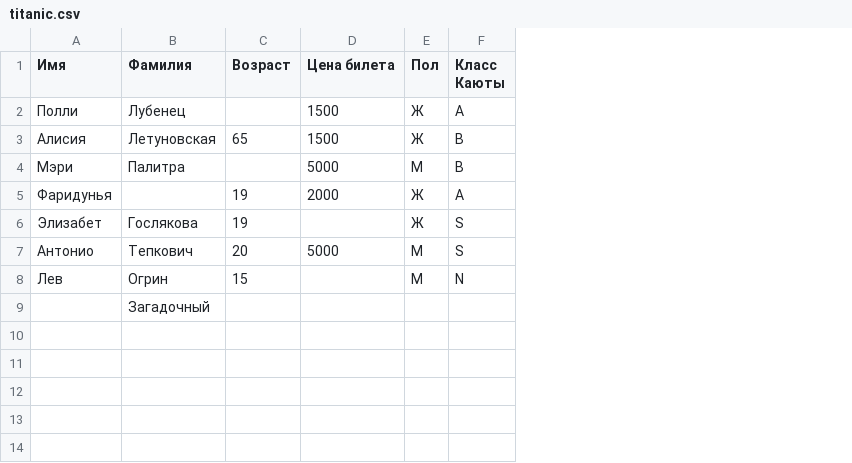
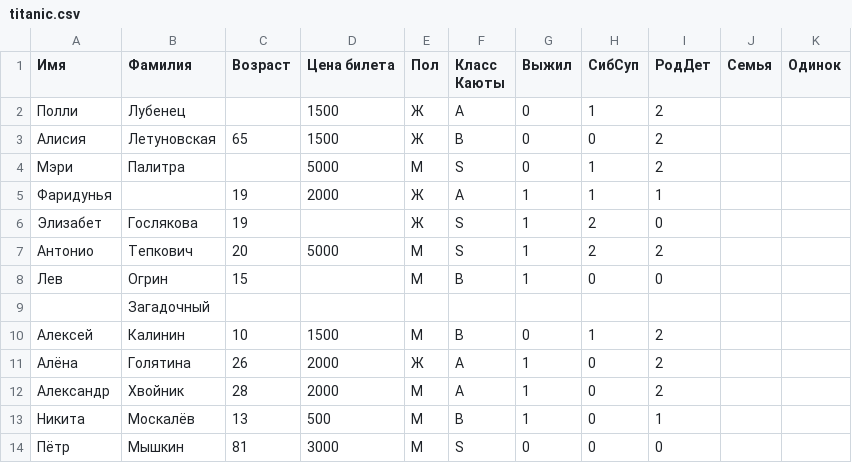
Before and after one commit to leSIMPus/lab1-algorithms, a CSV file: lab1/titanic.csv, drawn as a sheet; the diff names each change by its address in the sheet, - before the commit and + after, or states it on an @@ line.

```diff
--- a/lab1/titanic.csv
+++ b/lab1/titanic.csv
+column G (Выжил), rows 2-8: 0 | 0 | 0 | 1 | 1 | 1 | 1
+column H (СибСуп), rows 2-8: 1 | 0 | 1 | 1 | 2 | 2 | 0
+column I (РодДет), rows 2-8: 2 | 2 | 2 | 1 | 0 | 2 | 0
+column J (Семья), empty
+column K (Одинок), empty
-F4 (Класс Каюты): B
+F4 (Класс Каюты): S
-F8 (Класс Каюты): N
+F8 (Класс Каюты): B
+row 10: Алексей | Калинин | 10 | 1500 | М | B | 0 | 1 | 2
+row 11: Алёна | Голятина | 26 | 2000 | Ж | A | 1 | 0 | 2
+row 12: Александр | Хвойник | 28 | 2000 | М | A | 1 | 0 | 2
+row 13: Никита | Москалёв | 13 | 500 | М | B | 1 | 0 | 1
+row 14: Пётр | Мышкин | 81 | 3000 | М | S | 0 | 0 | 0
```
Also changed, not shown: 1 other file.
